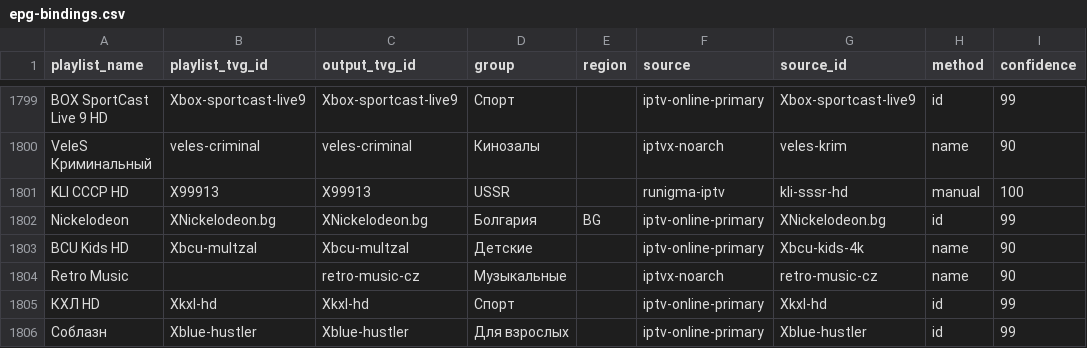
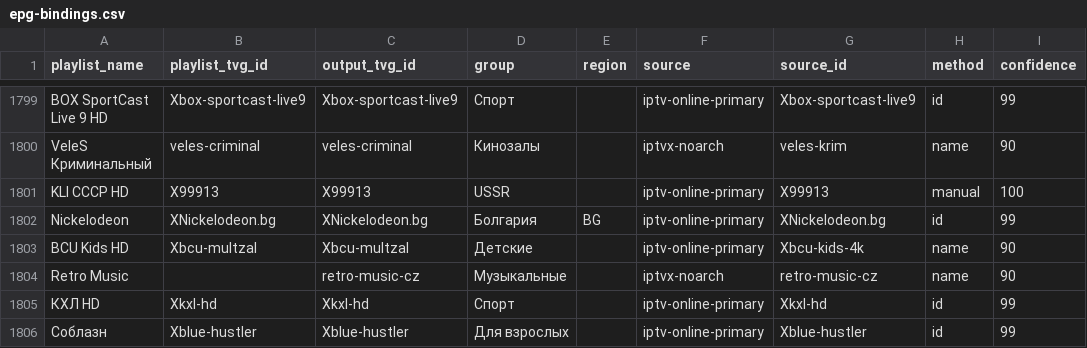
Before and after one commit to peter96son/iptv-epg-builder, a CSV file: data/epg-bindings.csv, drawn as a sheet; only a part is shown, gaps mark what is left out.

Commit message:
Restore KLI USSR binding until Runigma schedule is available

```diff
--- a/data/epg-bindings.csv
+++ b/data/epg-bindings.csv
@@ -1800,3 +1800,3 @@ BOX SportCast Live 9 HD,Xbox-sportcast-live9,Xbox-sportcast-live9,Спорт,,ip
 VeleS Криминальный,veles-criminal,veles-criminal,Кинозалы,,iptvx-noarch,veles-krim,name,90
-KLI СССР HD,X99913,X99913,USSR,,runigma-iptv,kli-sssr-hd,manual,100
+KLI СССР HD,X99913,X99913,USSR,,iptv-online-primary,X99913,manual,100
 Nickelodeon,XNickelodeon.bg,XNickelodeon.bg,Болгария,BG,iptv-online-primary,XNickelodeon.bg,id,99
```
